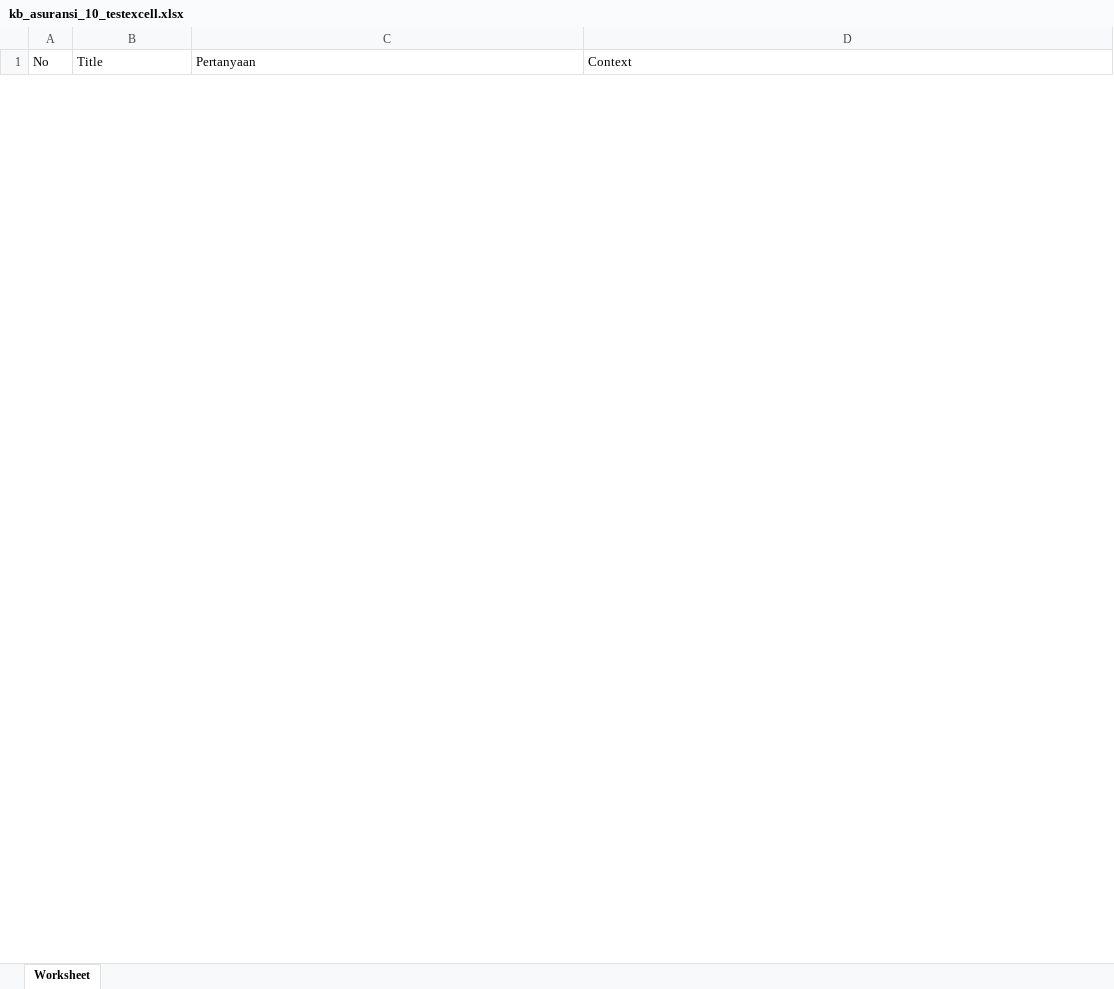
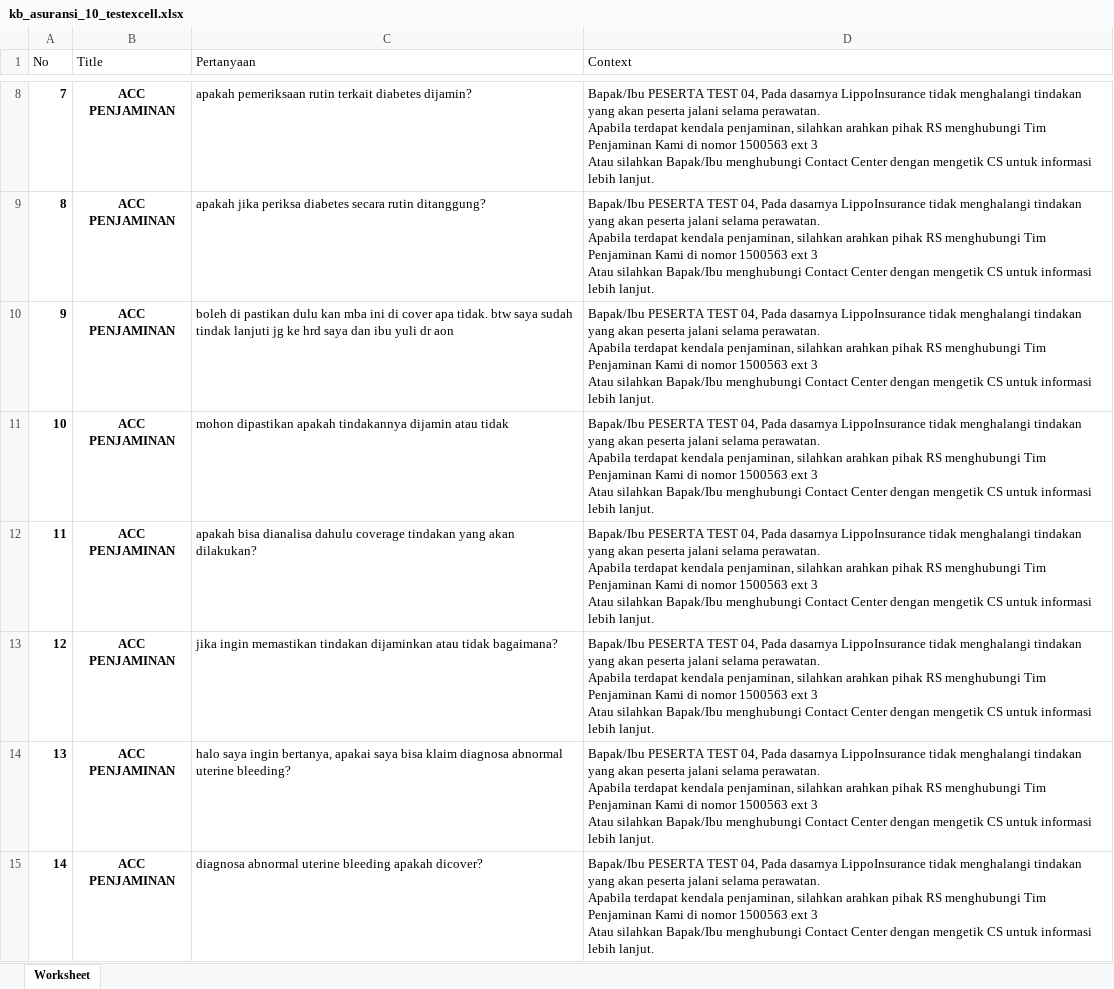
Before and after one commit to katanyaaman/automatin1234, an Excel workbook: assets/xlsx/kb_asuransi_10_testexcell.xlsx, sheet Worksheet, drawn as a sheet; only a part is shown, gaps mark what is left out; values as stored, in another font and other column widths than the file's, no borders; ↵ is a line break in a cell; the diff covers the shown part only; the diff names each change by its address in the sheet, - before the commit and + after, or states it on an @@ line.

```diff
--- a/assets/xlsx/kb_asuransi_10_testexcell.xlsx (sheet Worksheet)
+++ b/assets/xlsx/kb_asuransi_10_testexcell.xlsx (sheet Worksheet)
+row 8: 7 | ACC PENJAMINAN | apakah pemeriksaan rutin terkait diabetes dijamin? | Bapak/Ibu PESERTA TEST 04, Pada dasarnya LippoInsurance tidak menghalangi tindakan yang akan peserta jalani selama perawatan. ↵ Apabila terdapat kendala penjaminan, silahkan arahkan pihak RS menghubungi Tim Penjaminan Kami di nomor 1500563 ext 3 ↵ Atau silahkan Bapak/Ibu menghubungi Contact Center dengan mengetik CS untuk informasi lebih lanjut.
+row 9: 8 | ACC PENJAMINAN | apakah jika periksa diabetes secara rutin ditanggung? | Bapak/Ibu PESERTA TEST 04, Pada dasarnya LippoInsurance tidak menghalangi tindakan yang akan peserta jalani selama perawatan. ↵ Apabila terdapat kendala penjaminan, silahkan arahkan pihak RS menghubungi Tim Penjaminan Kami di nomor 1500563 ext 3 ↵ Atau silahkan Bapak/Ibu menghubungi Contact Center dengan mengetik CS untuk informasi lebih lanjut.
+row 10: 9 | ACC PENJAMINAN | boleh di pastikan dulu kan mba ini di cover apa tidak. btw saya sudah tindak lanjuti jg ke hrd saya dan ibu yuli dr aon | Bapak/Ibu PESERTA TEST 04, Pada dasarnya LippoInsurance tidak menghalangi tindakan yang akan peserta jalani selama perawatan. ↵ Apabila terdapat kendala penjaminan, silahkan arahkan pihak RS menghubungi Tim Penjaminan Kami di nomor 1500563 ext 3 ↵ Atau silahkan Bapak/Ibu menghubungi Contact Center dengan mengetik CS untuk informasi lebih lanjut.
+row 11: 10 | ACC PENJAMINAN | mohon dipastikan apakah tindakannya dijamin atau tidak | Bapak/Ibu PESERTA TEST 04, Pada dasarnya LippoInsurance tidak menghalangi tindakan yang akan peserta jalani selama perawatan. ↵ Apabila terdapat kendala penjaminan, silahkan arahkan pihak RS menghubungi Tim Penjaminan Kami di nomor 1500563 ext 3 ↵ Atau silahkan Bapak/Ibu menghubungi Contact Center dengan mengetik CS untuk informasi lebih lanjut.
+row 12: 11 | ACC PENJAMINAN | apakah bisa dianalisa dahulu coverage tindakan yang akan dilakukan? | Bapak/Ibu PESERTA TEST 04, Pada dasarnya LippoInsurance tidak menghalangi tindakan yang akan peserta jalani selama perawatan. ↵ Apabila terdapat kendala penjaminan, silahkan arahkan pihak RS menghubungi Tim Penjaminan Kami di nomor 1500563 ext 3 ↵ Atau silahkan Bapak/Ibu menghubungi Contact Center dengan mengetik CS untuk informasi lebih lanjut.
+row 13: 12 | ACC PENJAMINAN | jika ingin memastikan tindakan dijaminkan atau tidak bagaimana? | Bapak/Ibu PESERTA TEST 04, Pada dasarnya LippoInsurance tidak menghalangi tindakan yang akan peserta jalani selama perawatan. ↵ Apabila terdapat kendala penjaminan, silahkan arahkan pihak RS menghubungi Tim Penjaminan Kami di nomor 1500563 ext 3 ↵ Atau silahkan Bapak/Ibu menghubungi Contact Center dengan mengetik CS untuk informasi lebih lanjut.
+row 14: 13 | ACC PENJAMINAN | halo saya ingin bertanya, apakai saya bisa klaim diagnosa abnormal uterine bleeding? | Bapak/Ibu PESERTA TEST 04, Pada dasarnya LippoInsurance tidak menghalangi tindakan yang akan peserta jalani selama perawatan. ↵ Apabila terdapat kendala penjaminan, silahkan arahkan pihak RS menghubungi Tim Penjaminan Kami di nomor 1500563 ext 3 ↵ Atau silahkan Bapak/Ibu menghubungi Contact Center dengan mengetik CS untuk informasi lebih lanjut.
+row 15: 14 | ACC PENJAMINAN | diagnosa abnormal uterine bleeding apakah dicover? | Bapak/Ibu PESERTA TEST 04, Pada dasarnya LippoInsurance tidak menghalangi tindakan yang akan peserta jalani selama perawatan. ↵ Apabila terdapat kendala penjaminan, silahkan arahkan pihak RS menghubungi Tim Penjaminan Kami di nomor 1500563 ext 3 ↵ Atau silahkan Bapak/Ibu menghubungi Contact Center dengan mengetik CS untuk informasi lebih lanjut.
```
Also changed, not shown: 220 added rows and 10 removed rows elsewhere in this sheet, 51 other files.
